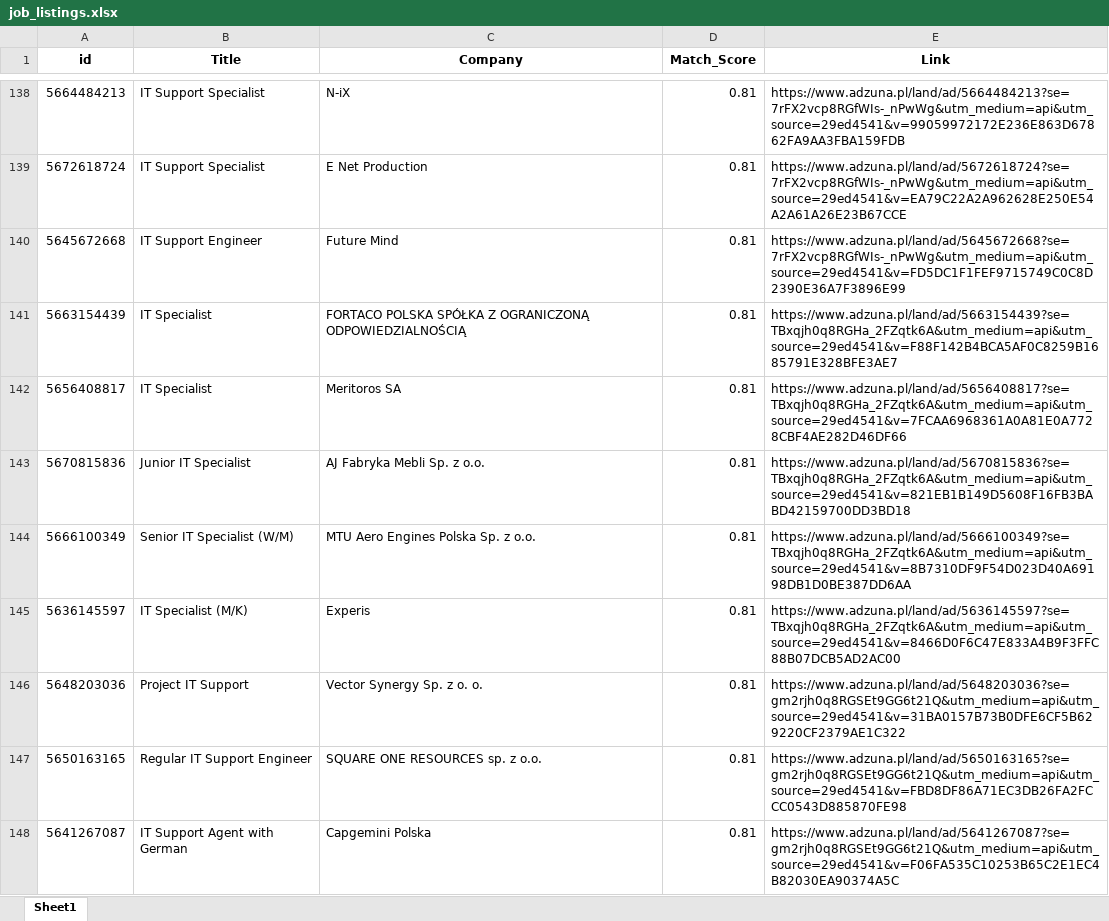
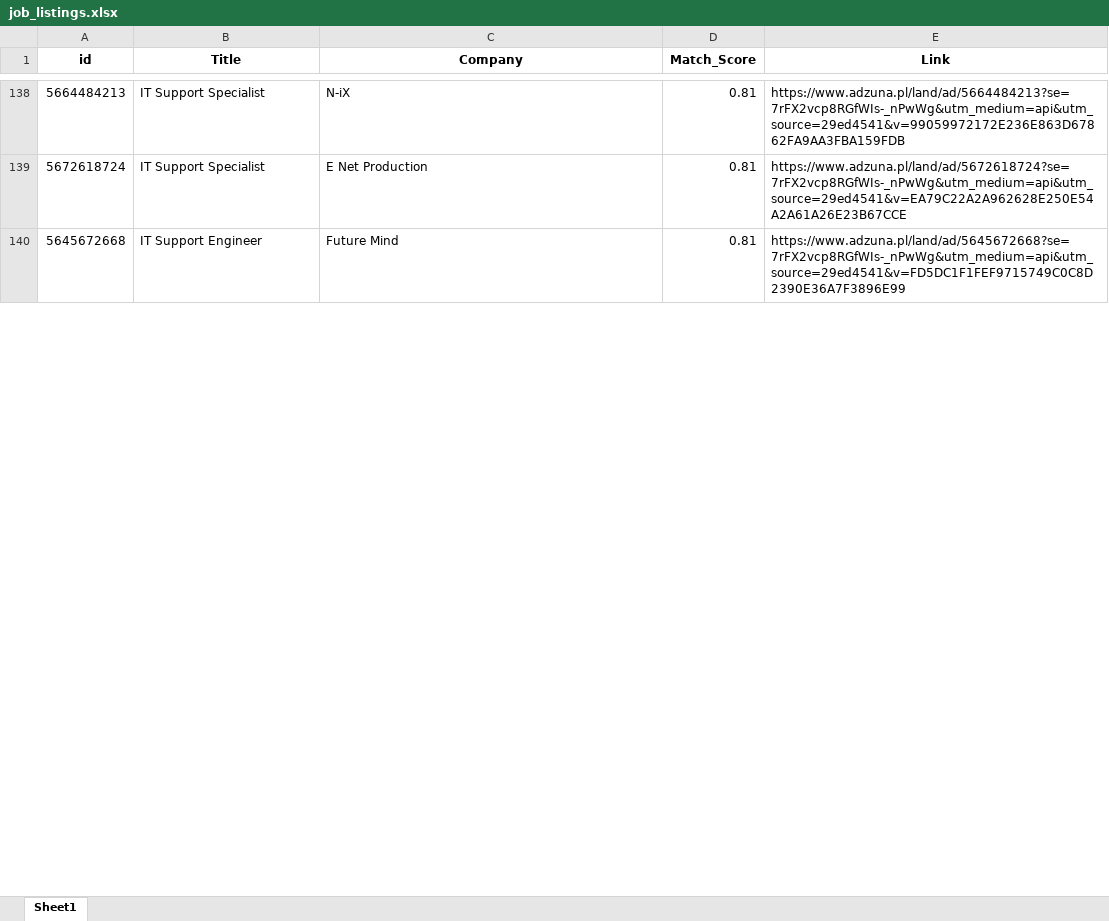
Before and after one commit to Byadiso/HireMeD, an Excel workbook: job_listings.xlsx, sheet Sheet1, drawn as a sheet; only a part is shown, gaps mark what is left out; values as stored, in another font and other column widths than the file's, no borders; removed rows and columns are numbered as before the commit, all else as after; the diff covers the shown part only; the diff names each change by its address in the sheet, - before the commit and + after, or states it on an @@ line.

```diff
--- a/job_listings.xlsx (sheet Sheet1)
+++ b/job_listings.xlsx (sheet Sheet1)
-row 141: 5663154439 | IT Specialist | FORTACO POLSKA SPÓŁKA Z OGRANICZONĄ ODPOWIEDZIALNOŚCIĄ | 0.81 | https://www.adzuna.pl/land/ad/5663154439?se=TBxqjh0q8RGHa_2FZqtk6A&utm_medium=api&utm_source=29ed4541&v=F88F142B4BCA5AF0C8259B1685791E328BFE3AE7
-row 142: 5656408817 | IT Specialist | Meritoros SA | 0.81 | https://www.adzuna.pl/land/ad/5656408817?se=TBxqjh0q8RGHa_2FZqtk6A&utm_medium=api&utm_source=29ed4541&v=7FCAA6968361A0A81E0A7728CBF4AE282D46DF66
-row 143: 5670815836 | Junior IT Specialist | AJ Fabryka Mebli Sp. z o.o. | 0.81 | https://www.adzuna.pl/land/ad/5670815836?se=TBxqjh0q8RGHa_2FZqtk6A&utm_medium=api&utm_source=29ed4541&v=821EB1B149D5608F16FB3BABD42159700DD3BD18
-row 144: 5666100349 | Senior IT Specialist (W/M) | MTU Aero Engines Polska Sp. z o.o. | 0.81 | https://www.adzuna.pl/land/ad/5666100349?se=TBxqjh0q8RGHa_2FZqtk6A&utm_medium=api&utm_source=29ed4541&v=8B7310DF9F54D023D40A69198DB1D0BE387DD6AA
-row 145: 5636145597 | IT Specialist (M/K) | Experis | 0.81 | https://www.adzuna.pl/land/ad/5636145597?se=TBxqjh0q8RGHa_2FZqtk6A&utm_medium=api&utm_source=29ed4541&v=8466D0F6C47E833A4B9F3FFC88B07DCB5AD2AC00
-row 146: 5648203036 | Project IT Support | Vector Synergy Sp. z o. o. | 0.81 | https://www.adzuna.pl/land/ad/5648203036?se=gm2rjh0q8RGSEt9GG6t21Q&utm_medium=api&utm_source=29ed4541&v=31BA0157B73B0DFE6CF5B629220CF2379AE1C322
-row 147: 5650163165 | Regular IT Support Engineer | SQUARE ONE RESOURCES sp. z o.o. | 0.81 | https://www.adzuna.pl/land/ad/5650163165?se=gm2rjh0q8RGSEt9GG6t21Q&utm_medium=api&utm_source=29ed4541&v=FBD8DF86A71EC3DB26FA2FCCC0543D885870FE98
-row 148: 5641267087 | IT Support Agent with German | Capgemini Polska | 0.81 | https://www.adzuna.pl/land/ad/5641267087?se=gm2rjh0q8RGSEt9GG6t21Q&utm_medium=api&utm_source=29ed4541&v=F06FA535C10253B65C2E1EC4B82030EA90374A5C
```
Also changed, not shown: 10 added rows, 2 removed rows and cell formats elsewhere in this sheet.
